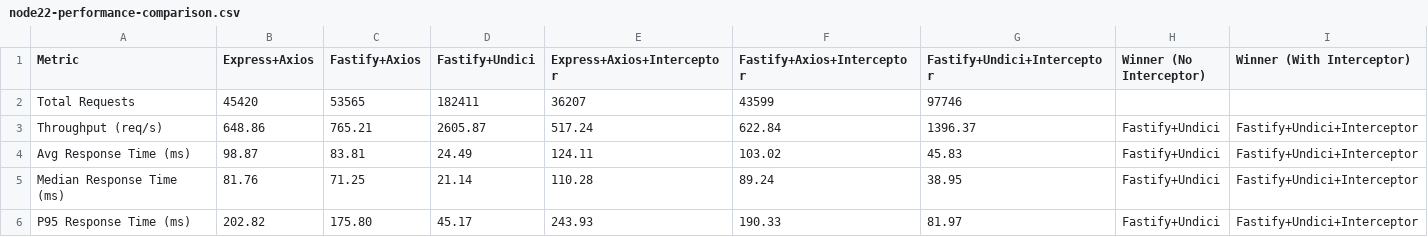
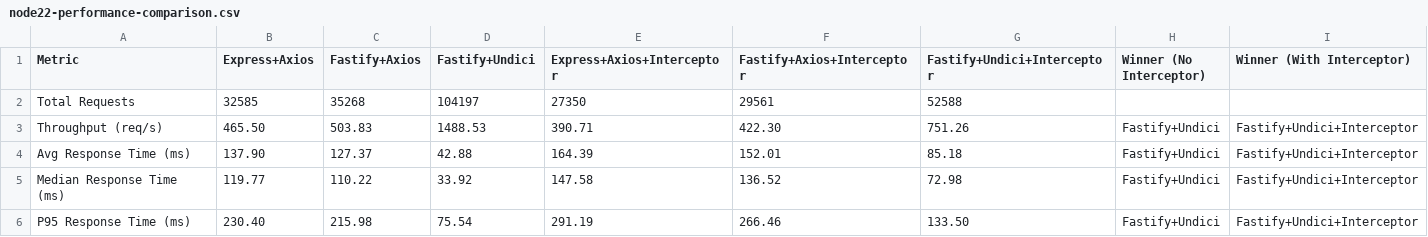
Before and after one commit to yordan-kanchelov/nestjs-axios-undici, a CSV file: benchmarks/results/node22-performance-comparison.csv, drawn as a sheet; only a part is shown; the diff covers the shown part only.

```diff
--- a/benchmarks/results/node22-performance-comparison.csv
+++ b/benchmarks/results/node22-performance-comparison.csv
@@ -1,6 +1,6 @@
 Metric,Express+Axios,Fastify+Axios,Fastify+Undici,Express+Axios+Interceptor,Fastify+Axios+Interceptor,Fastify+Undici+Interceptor,Winner (No Interceptor),Winner (With Interceptor)
-Total Requests,45420,53565,182411,36207,43599,97746,,
-Throughput (req/s),648.86,765.21,2605.87,517.24,622.84,1396.37,Fastify+Undici,Fastify+Undici+Interceptor
-Avg Response Time (ms),98.87,83.81,24.49,124.11,103.02,45.83,Fastify+Undici,Fastify+Undici+Interceptor
-Median Response Time (ms),81.76,71.25,21.14,110.28,89.24,38.95,Fastify+Undici,Fastify+Undici+Interceptor
-P95 Response Time (ms),202.82,175.80,45.17,243.93,190.33,81.97,Fastify+Undici,Fastify+Undici+Interceptor
+Total Requests,32585,35268,104197,27350,29561,52588,,
+Throughput (req/s),465.50,503.83,1488.53,390.71,422.30,751.26,Fastify+Undici,Fastify+Undici+Interceptor
+Avg Response Time (ms),137.90,127.37,42.88,164.39,152.01,85.18,Fastify+Undici,Fastify+Undici+Interceptor
+Median Response Time (ms),119.77,110.22,33.92,147.58,136.52,72.98,Fastify+Undici,Fastify+Undici+Interceptor
+P95 Response Time (ms),230.40,215.98,75.54,291.19,266.46,133.50,Fastify+Undici,Fastify+Undici+Interceptor
```
Also changed, not shown: 18 edited cells elsewhere in this file, benchmarks/results/node20-performance-comparison.csv, benchmarks/results/node24-performance-comparison.csv, 8 other files.
